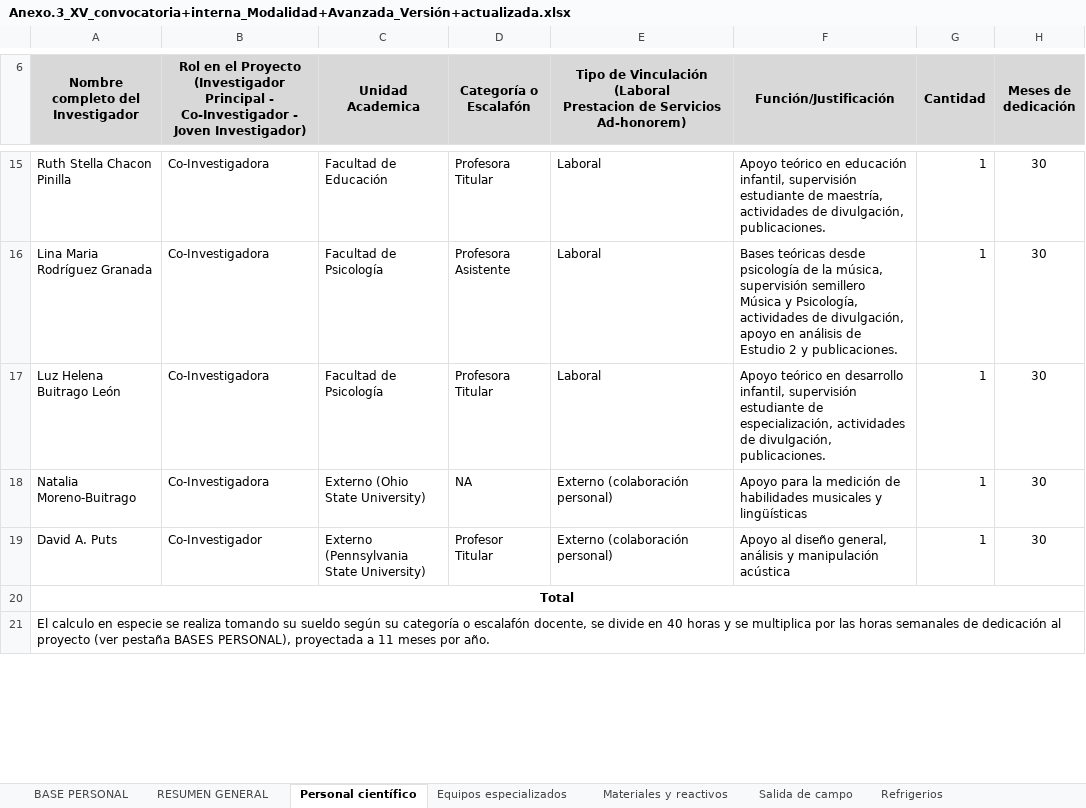
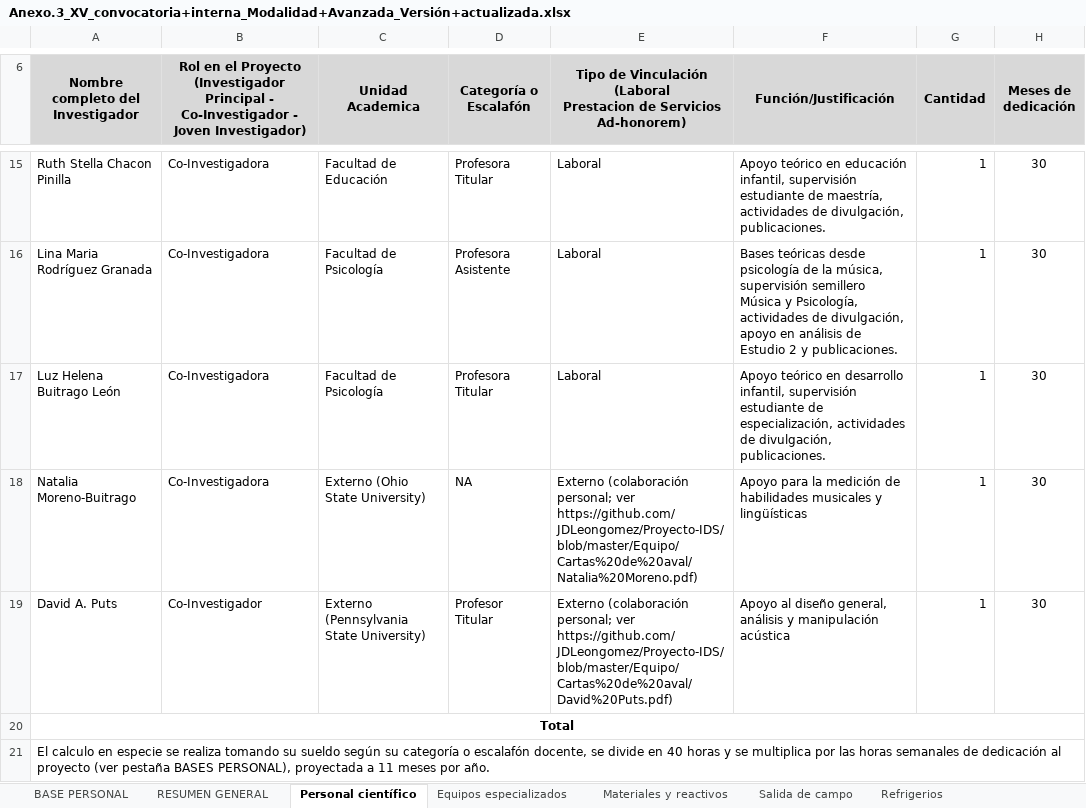
Before and after one commit to JDLeongomez/Proyecto-IDS, an Excel workbook: Propuesta/Anexo.3_XV_convocatoria+interna_Modalidad+Avanzada_Versión+actualizada.xlsx, sheet Personal científico, drawn as a sheet; only a part is shown, gaps mark what is left out; values as stored, in another font and other column widths than the file's, no borders; the diff names each change by its address in the sheet, - before the commit and + after, or states it on an @@ line.

Commit message:
Update Anexo.3_XV_convocatoria+interna_Modalidad+Avanzada_Versión+actualizada.xlsx

```diff
--- a/Propuesta/Anexo.3_XV_convocatoria+interna_Modalidad+Avanzada_Versión+actualizada.xlsx (sheet Personal científico)
+++ b/Propuesta/Anexo.3_XV_convocatoria+interna_Modalidad+Avanzada_Versión+actualizada.xlsx (sheet Personal científico)
-E18: Externo (colaboración personal)
+E18: Externo (colaboración personal; ver https://github.com/JDLeongomez/Proyecto-IDS/blob/master/Equipo/Cartas%20de%20aval/Natalia%20Moreno.pdf)
-E19: Externo (colaboración personal)
+E19: Externo (colaboración personal; ver https://github.com/JDLeongomez/Proyecto-IDS/blob/master/Equipo/Cartas%20de%20aval/David%20Puts.pdf)
```
Also changed, not shown: sheet BASE PERSONAL.
